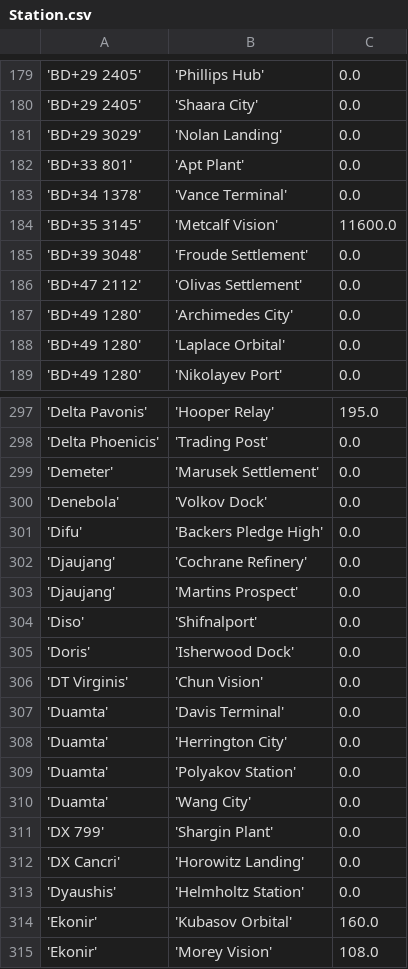
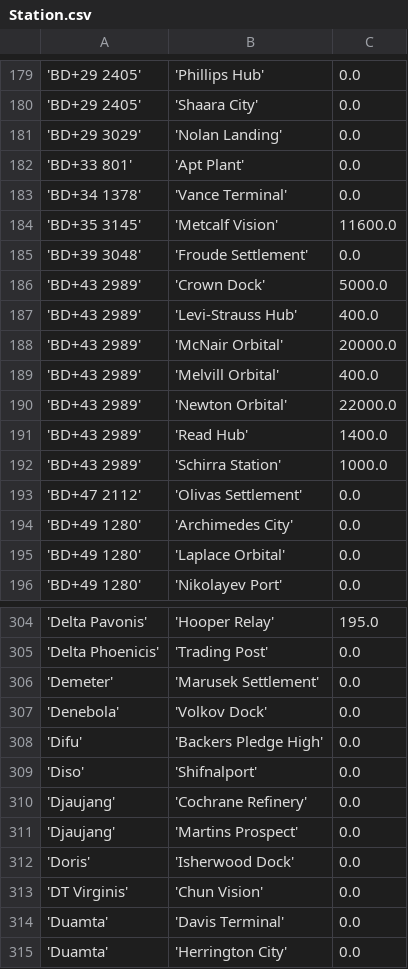
Before and after one commit to eyeonus/Trade-Dangerous, a CSV file: data/Station.csv, drawn as a sheet; only a part is shown, gaps mark what is left out; the shorter side is filled out with more unchanged rows; the diff names each change by its address in the sheet, - before the commit and + after, or states it on an @@ line.

Commit message:
BD+43 stations

```diff
--- a/data/Station.csv
+++ b/data/Station.csv
+row 186: 'BD+43 2989' | 'Crown Dock' | 5000.0
+row 187: 'BD+43 2989' | 'Levi-Strauss Hub' | 400.0
+row 188: 'BD+43 2989' | 'McNair Orbital' | 20000.0
+row 189: 'BD+43 2989' | 'Melvill Orbital' | 400.0
+row 190: 'BD+43 2989' | 'Newton Orbital' | 22000.0
+row 191: 'BD+43 2989' | 'Read Hub' | 1400.0
+row 192: 'BD+43 2989' | 'Schirra Station' | 1000.0
@@ row 304 moved to row 309: 'Diso' @@
```
